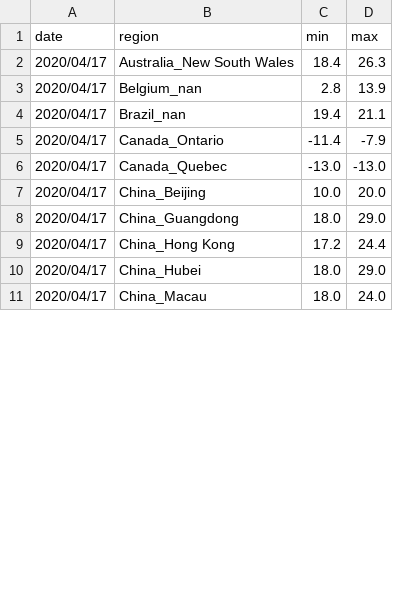
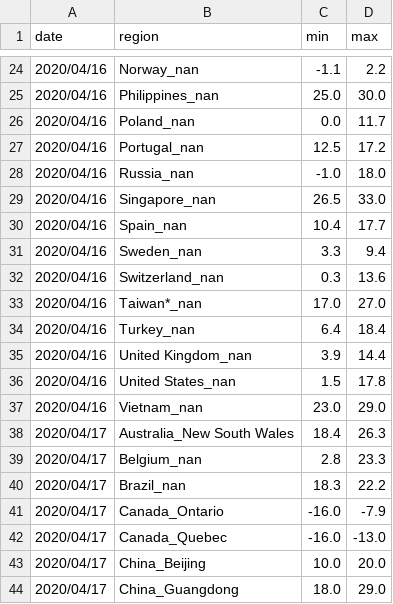
Before and after one commit to jpacerqueira-zz/project_lost_saturn, a CSV file: notebooks/covid19/data/w_v2_v227.csv, drawn as a sheet; only a part is shown, gaps mark what is left out; the shorter side is filled out with more unchanged rows; the diff covers the shown part only.

Commit message:
#COVID19 - My Best Forecast - forecast 21 + 60days 16April2020

```diff
--- a/notebooks/covid19/data/w_v2_v227.csv
+++ b/notebooks/covid19/data/w_v2_v227.csv
@@ -2,6 +24,20 @@ date,region,min,max
+2020/04/16,Norway_nan,-1.1,2.2
+2020/04/16,Philippines_nan,25.0,30.0
+2020/04/16,Poland_nan,0.0,11.7
+2020/04/16,Portugal_nan,12.5,17.2
+2020/04/16,Russia_nan,-1.0,18.0
+2020/04/16,Singapore_nan,26.5,33.0
+2020/04/16,Spain_nan,10.4,17.7
+2020/04/16,Sweden_nan,3.3,9.4
+2020/04/16,Switzerland_nan,0.3,13.6
+2020/04/16,Taiwan*_nan,17.0,27.0
+2020/04/16,Turkey_nan,6.4,18.4
+2020/04/16,United Kingdom_nan,3.9,14.4
+2020/04/16,United States_nan,1.5,17.8
+2020/04/16,Vietnam_nan,23.0,29.0
 2020/04/17,Australia_New South Wales,18.4,26.3
-2020/04/17,Belgium_nan,2.8,13.9
-2020/04/17,Brazil_nan,19.4,21.1
-2020/04/17,Canada_Ontario,-11.4,-7.9
-2020/04/17,Canada_Quebec,-13.0,-13.0
+2020/04/17,Belgium_nan,2.8,23.3
+2020/04/17,Brazil_nan,18.3,22.2
+2020/04/17,Canada_Ontario,-16.0,-7.9
+2020/04/17,Canada_Quebec,-16.0,-13.0
 2020/04/17,China_Beijing,10.0,20.0
```
Also changed, not shown: 22 added rows and 21 edited cells elsewhere in this file, notebooks/covid19/data/p_confirmed_daily.csv, notebooks/covid19/data/population.csv, 7 other files.
